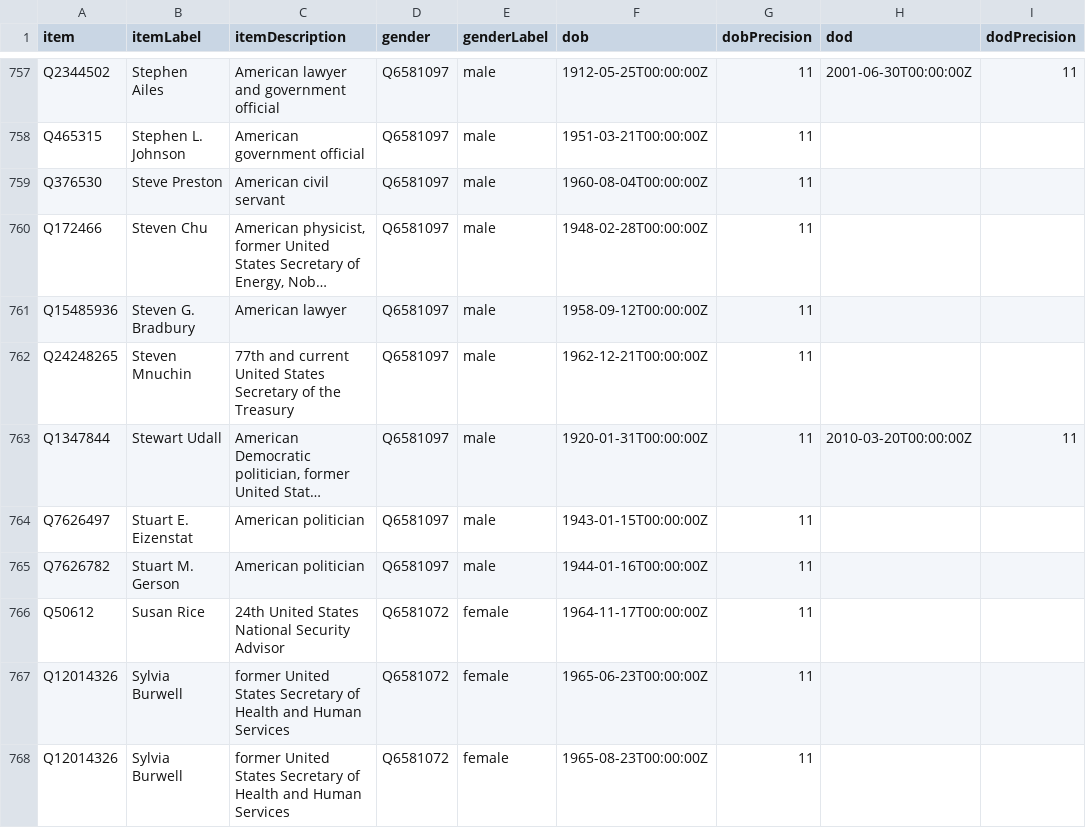
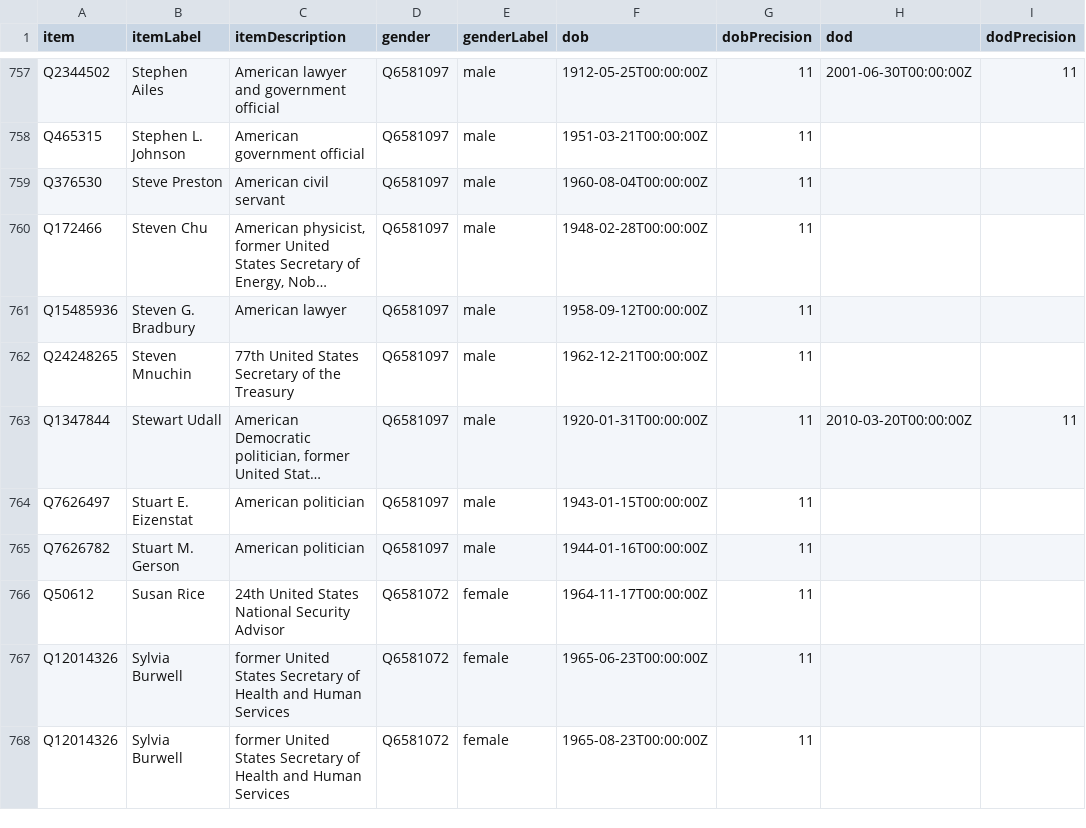
Before and after one commit to every-politician-scrapers/us-cabinet, a CSV file: wikidata/results/minister-bios.csv, drawn as a sheet; only a part is shown, gaps mark what is left out; long unchanged cells end in …; the diff names each change by its address in the sheet, - before the commit and + after, or states it on an @@ line.

```diff
--- a/wikidata/results/minister-bios.csv
+++ b/wikidata/results/minister-bios.csv
-C762 (itemDescription): 77th and current United States…
+C762 (itemDescription): 77th United States…
```
